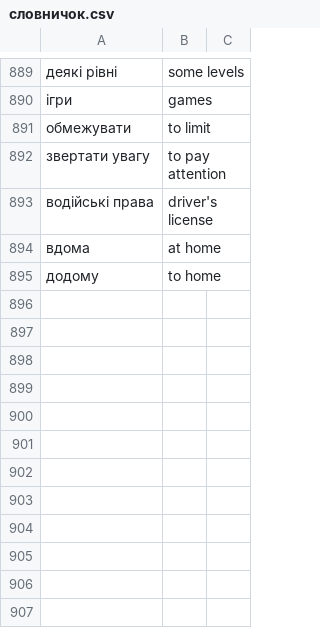
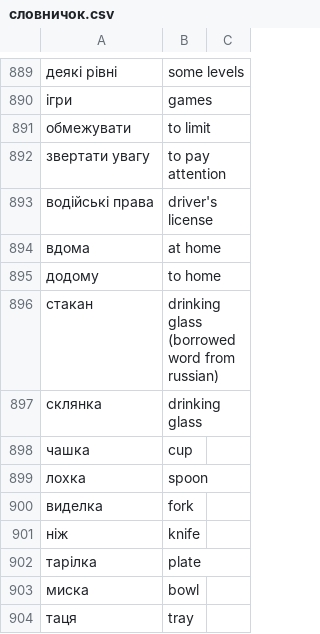
Before and after one commit to boonleng/ankicard, a CSV file: словничок.csv, drawn as a sheet; only a part is shown, gaps mark what is left out.

Commit message:
Drinking glass

```diff
--- a/словничок.csv
+++ b/словничок.csv
@@ -895 +895,10 @@
 додому, to home
+стакан, drinking glass (borrowed word from russian)
+склянка, drinking glass
+чашка, cup
+лохка, spoon
+виделка, fork
+ніж, knife
+тарілка, plate
+миска, bowl
+таця, tray
```
